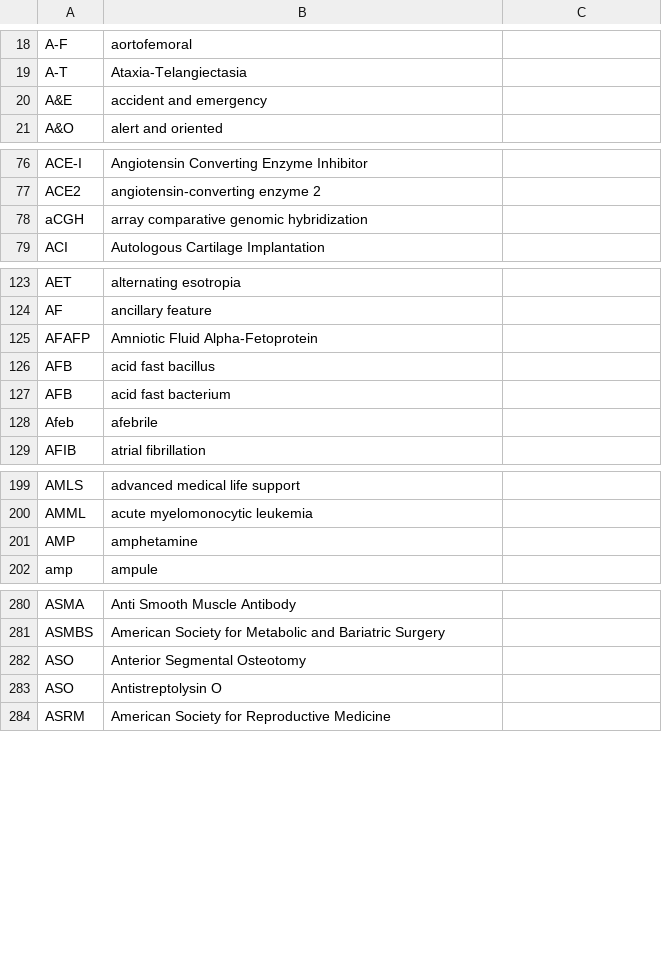
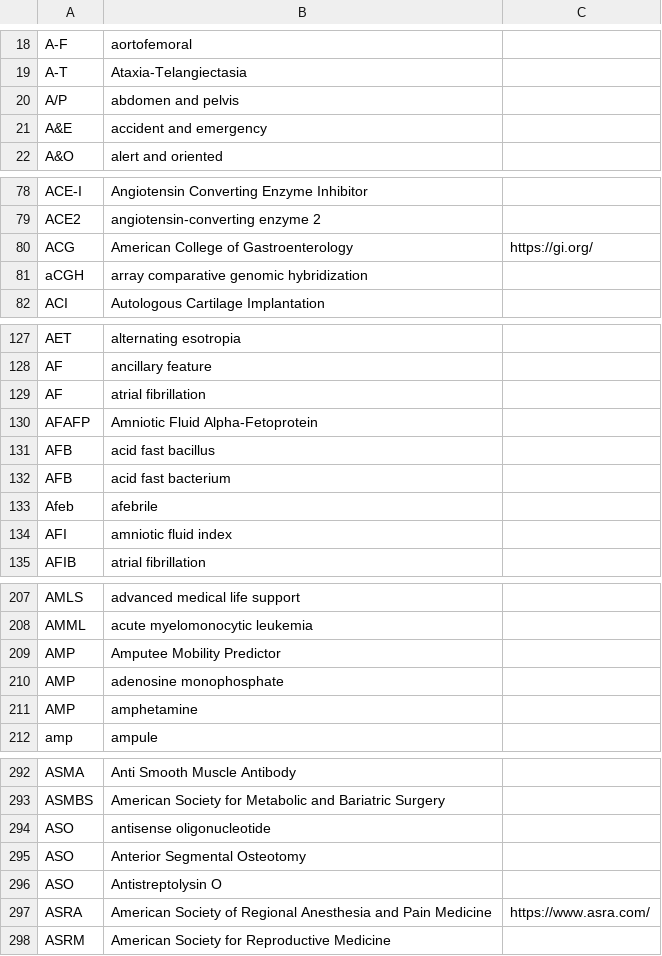
Before and after one commit to imantsm/medical_abbreviations, a CSV file: CSVs/#-A, medical abbreviations.csv, drawn as a sheet; only a part is shown, gaps mark what is left out; the diff covers the shown part only.

```diff
--- a/CSVs/#-A, medical abbreviations.csv
+++ b/CSVs/#-A, medical abbreviations.csv
@@ -19,2 +19,3 @@ A-F,aortofemoral,
 A-T,Ataxia-Telangiectasia,
+A/P,abdomen and pelvis,
 A&E,accident and emergency,
@@ -77,2 +79,3 @@ ACE-I,Angiotensin Converting Enzyme Inhibitor,
 ACE2,angiotensin-converting enzyme 2,
+ACG,American College of Gastroenterology,https://gi.org/
 aCGH,array comparative genomic hybridization,
@@ -124,2 +128,3 @@ AET,alternating esotropia,
 AF,ancillary feature,
+AF,atrial fibrillation,
 AFAFP,Amniotic Fluid Alpha-Fetoprotein,
@@ -128,2 +133,3 @@ AFB,acid fast bacterium,
 Afeb,afebrile,
+AFI,amniotic fluid index,
 AFIB,atrial fibrillation,
@@ -200,2 +208,4 @@ AMLS,advanced medical life support,
 AMML,acute myelomonocytic leukemia,
+AMP,Amputee Mobility Predictor,
+AMP,adenosine monophosphate,
 AMP,amphetamine,
@@ -281,4 +293,6 @@ ASMA,Anti Smooth Muscle Antibody,
 ASMBS,American Society for Metabolic and Bariatric Surgery,
+ASO,antisense oligonucleotide,
 ASO,Anterior Segmental Osteotomy,
 ASO,Antistreptolysin O,
+ASRA,American Society of Regional Anesthesia and Pain Medicine,https://www.asra.com/
 ASRM,American Society for Reproductive Medicine,
```
Also changed, not shown: 8 added rows elsewhere in this file, CSVs/B-D, medical abbreviations.csv, CSVs/J-L, medical abbreviations.csv, 7 other files.
